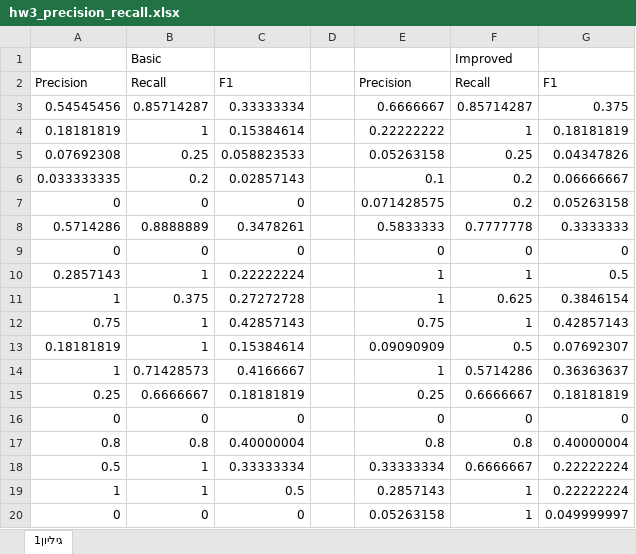
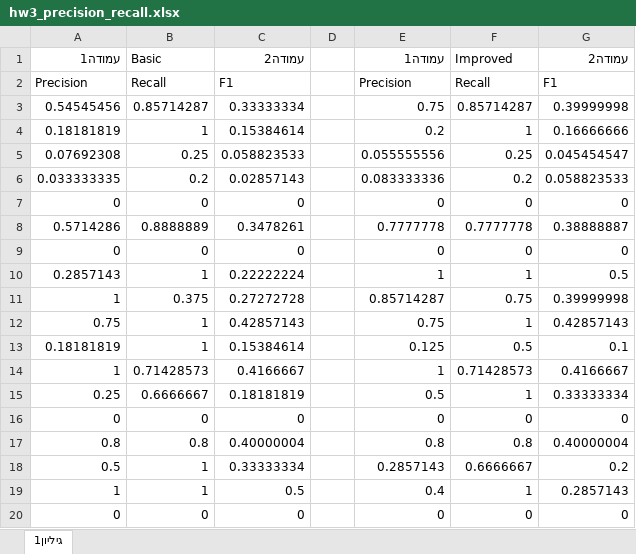
Before and after one commit to RaniSharim/ir_hw_3, an Excel workbook: hw3_precision_recall.xlsx, sheet גיליון1, drawn as a sheet; only a part is shown; values as stored, in another font and other column widths than the file's, no cell formats; conditional formats and table styles not drawn; removed rows and columns are numbered as before the commit, all else as after; the diff covers the shown part only; the diff names each change by its address in the sheet, - before the commit and + after, or states it on an @@ line.

```diff
--- a/hw3_precision_recall.xlsx (sheet גיליון1)
+++ b/hw3_precision_recall.xlsx (sheet גיליון1)
-row 1:  | Basic |  |  |  | Improved
+row 1: עמודה1 | Basic | עמודה2 |  | עמודה1 | Improved | עמודה2
-E3: 0.6666667
+E3: 0.75
-G3: 0.375
+G3: 0.39999998
-E4: 0.22222222
+E4: 0.2
-G4: 0.18181819
+G4: 0.16666666
-E5: 0.05263158
+E5: 0.055555556
-G5: 0.04347826
+G5: 0.045454547
-E6: 0.1
+E6: 0.083333336
-G6: 0.06666667
+G6: 0.058823533
-E7: 0.071428575
+E7: 0
-F7: 0.2
+F7: 0
-G7: 0.05263158
+G7: 0
-E8: 0.5833333
+E8: 0.7777778
-G8: 0.3333333
+G8: 0.38888887
-E11: 1
+E11: 0.85714287
-F11: 0.625
+F11: 0.75
-G11: 0.3846154
+G11: 0.39999998
-E13: 0.09090909
+E13: 0.125
-G13: 0.07692307
+G13: 0.1
-F14: 0.5714286
+F14: 0.71428573
-G14: 0.36363637
+G14: 0.4166667
-E15: 0.25
+E15: 0.5
-F15: 0.6666667
+F15: 1
-G15: 0.18181819
+G15: 0.33333334
-E18: 0.33333334
+E18: 0.2857143
-G18: 0.22222224
+G18: 0.2
-E19: 0.2857143
+E19: 0.4
-G19: 0.22222224
+G19: 0.2857143
-E20: 0.05263158
+E20: 0
-F20: 1
+F20: 0
-G20: 0.049999997
+G20: 0
```
Also changed, not shown: 46 edited cells elsewhere in this sheet, cell formats, 3 other files.
